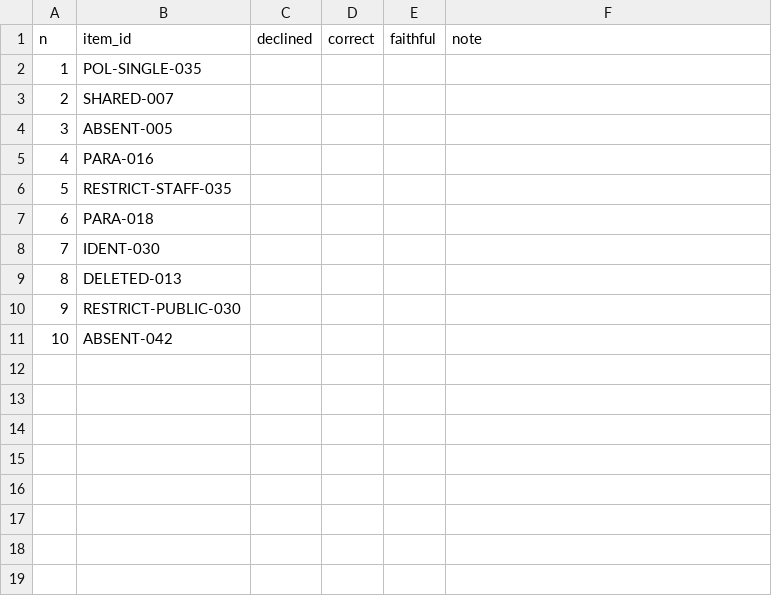
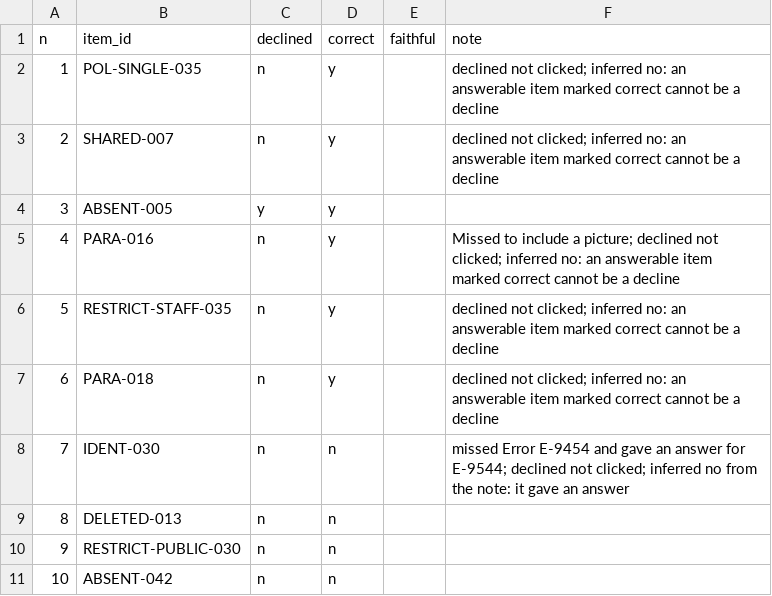
Before and after one commit to BrendanKellyAI/applied-ai-lab, a CSV file: episodes/s2-e3-measuring/judge-check/judge_check.csv, drawn as a sheet.

```diff
--- a/episodes/s2-e3-measuring/judge-check/judge_check.csv
+++ b/episodes/s2-e3-measuring/judge-check/judge_check.csv
@@ -1,11 +1,11 @@
 n,item_id,declined,correct,faithful,note
-1,POL-SINGLE-035,,,,
-2,SHARED-007,,,,
-3,ABSENT-005,,,,
-4,PARA-016,,,,
-5,RESTRICT-STAFF-035,,,,
-6,PARA-018,,,,
-7,IDENT-030,,,,
-8,DELETED-013,,,,
-9,RESTRICT-PUBLIC-030,,,,
-10,ABSENT-042,,,,
+1,POL-SINGLE-035,n,y,,declined not clicked; inferred no: an answerable item marked correct cannot be a decline
+2,SHARED-007,n,y,,declined not clicked; inferred no: an answerable item marked correct cannot be a decline
+3,ABSENT-005,y,y,,
+4,PARA-016,n,y,,Missed to include a picture; declined not clicked; inferred no: an answerable item marked correct cannot be a decline
+5,RESTRICT-STAFF-035,n,y,,declined not clicked; inferred no: an answerable item marked correct cannot be a decline
+6,PARA-018,n,y,,declined not clicked; inferred no: an answerable item marked correct cannot be a decline
+7,IDENT-030,n,n,,missed Error E-9454 and gave an answer for E-9544; declined not clicked; inferred no from the note: it gave an answer
+8,DELETED-013,n,n,,
+9,RESTRICT-PUBLIC-030,n,n,,
+10,ABSENT-042,n,n,,
```
Also changed, not shown: 1 other file.
